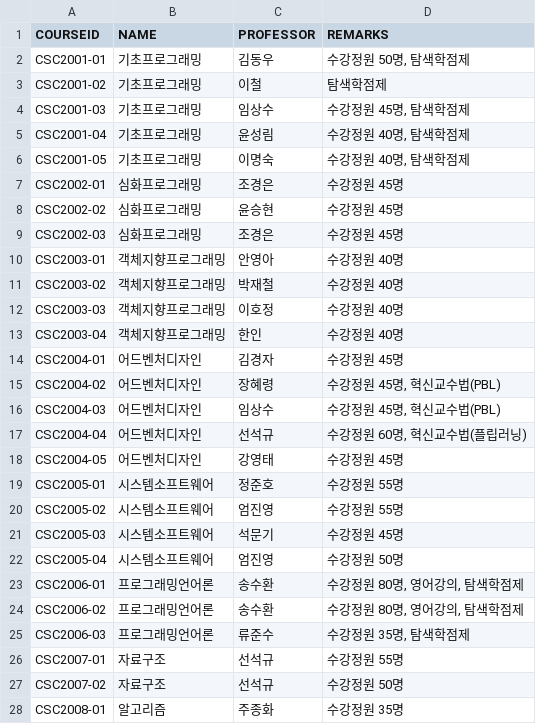
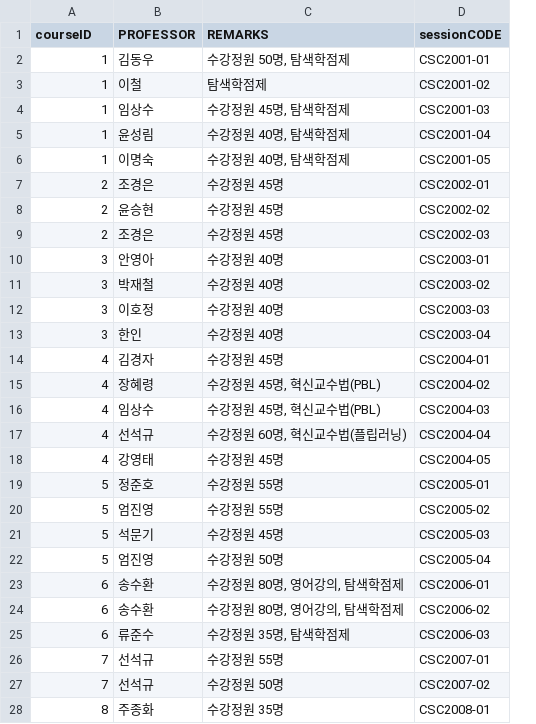
Before and after one commit to rlaehddus302/DatabaseProject, a CSV file: backend/databaseProject/src/main/resources/Session.csv, drawn as a sheet; only a part is shown; removed rows and columns are numbered as before the commit, all else as after; the diff covers the shown part only; the diff names each change by its address in the sheet, - before the commit and + after, or states it on an @@ line.

```diff
--- a/backend/databaseProject/src/main/resources/Session.csv
+++ b/backend/databaseProject/src/main/resources/Session.csv
-column B (NAME), rows 2-28: 기초프로그래밍 | 기초프로그래밍 | 기초프로그래밍 | 기초프로그래밍 | 기초프로그래밍 | 심화프로그래밍 | 심화프로그래밍 | 심화프로그래밍 | 객체지향프로그래밍 | 객체지향프로그래밍 | 객체지향프로그래밍 | 객체지향프로그래밍 | 어드벤처디자인 | 어드벤처디자인 | 어드벤처디자인 | 어드벤처디자인 | 어드벤처디자인 | 시스템소프트웨어 | 시스템소프트웨어 | 시스템소프트웨어 | 시스템소프트웨어 | 프로그래밍언어론 | 프로그래밍언어론 | 프로그래밍언어론 | 자료구조 | 자료구조 | 알고리즘
+column D (sessionCODE), rows 2-28: CSC2001-01 | CSC2001-02 | CSC2001-03 | CSC2001-04 | CSC2001-05 | CSC2002-01 | CSC2002-02 | CSC2002-03 | CSC2003-01 | CSC2003-02 | CSC2003-03 | CSC2003-04 | CSC2004-01 | CSC2004-02 | CSC2004-03 | CSC2004-04 | CSC2004-05 | CSC2005-01 | CSC2005-02 | CSC2005-03 | CSC2005-04 | CSC2006-01 | CSC2006-02 | CSC2006-03 | CSC2007-01 | CSC2007-02 | CSC2008-01
-A1: COURSEID
+A1: courseID
-A2 (courseID): CSC2001-01
+A2 (courseID): 1
-A3 (courseID): CSC2001-02
+A3 (courseID): 1
-A4 (courseID): CSC2001-03
+A4 (courseID): 1
-A5 (courseID): CSC2001-04
+A5 (courseID): 1
-A6 (courseID): CSC2001-05
+A6 (courseID): 1
-A7 (courseID): CSC2002-01
+A7 (courseID): 2
-A8 (courseID): CSC2002-02
+A8 (courseID): 2
-A9 (courseID): CSC2002-03
+A9 (courseID): 2
-A10 (courseID): CSC2003-01
+A10 (courseID): 3
-A11 (courseID): CSC2003-02
+A11 (courseID): 3
-A12 (courseID): CSC2003-03
+A12 (courseID): 3
-A13 (courseID): CSC2003-04
+A13 (courseID): 3
-A14 (courseID): CSC2004-01
+A14 (courseID): 4
-A15 (courseID): CSC2004-02
+A15 (courseID): 4
-A16 (courseID): CSC2004-03
+A16 (courseID): 4
-A17 (courseID): CSC2004-04
+A17 (courseID): 4
-A18 (courseID): CSC2004-05
+A18 (courseID): 4
-A19 (courseID): CSC2005-01
+A19 (courseID): 5
-A20 (courseID): CSC2005-02
+A20 (courseID): 5
-A21 (courseID): CSC2005-03
+A21 (courseID): 5
-A22 (courseID): CSC2005-04
+A22 (courseID): 5
-A23 (courseID): CSC2006-01
+A23 (courseID): 6
-A24 (courseID): CSC2006-02
+A24 (courseID): 6
-A25 (courseID): CSC2006-03
+A25 (courseID): 6
-A26 (courseID): CSC2007-01
+A26 (courseID): 7
-A27 (courseID): CSC2007-02
+A27 (courseID): 7
-A28 (courseID): CSC2008-01
+A28 (courseID): 8
```
Also changed, not shown: 48 edited cells elsewhere in this file, backend/databaseProject/src/main/resources/Course.csv, backend/databaseProject/src/main/resources/TNL.csv, 23 other files.
